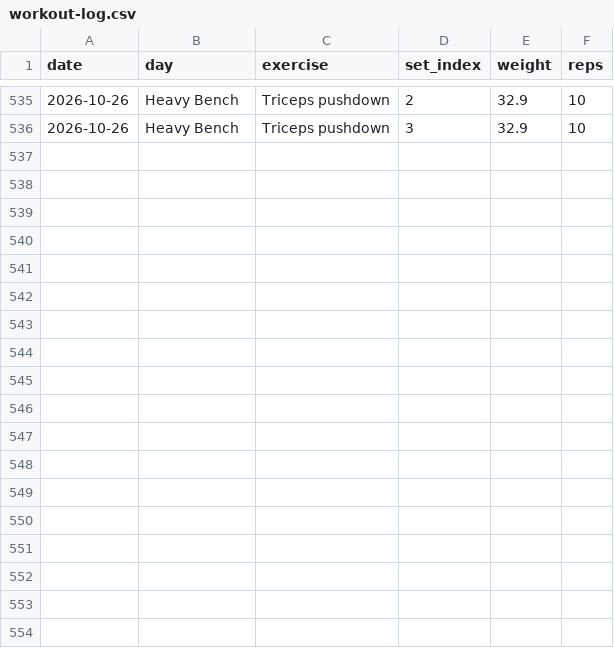
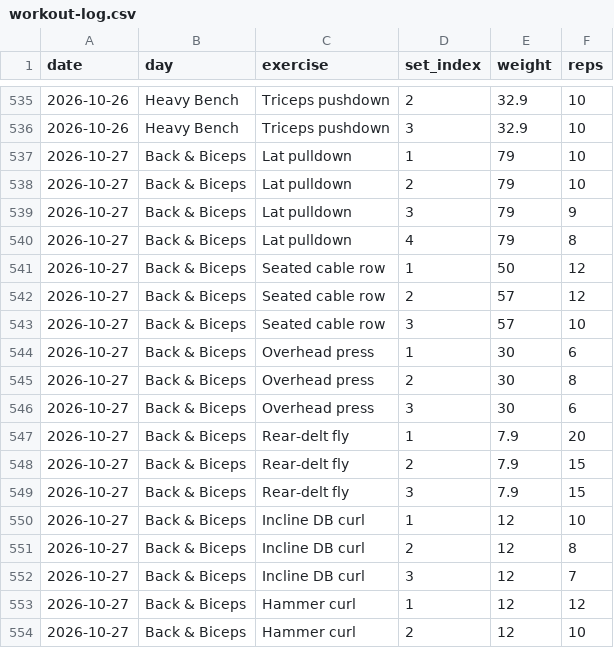
Before and after one commit to a-a-ron2/workouts, a CSV file: workout-log.csv, drawn as a sheet; only a part is shown, gaps mark what is left out; the diff names each change by its address in the sheet, - before the commit and + after, or states it on an @@ line.

Commit message:
Log Back & Biceps - 2026-10-27

```diff
--- a/workout-log.csv
+++ b/workout-log.csv
+row 537: 2026-10-27 | Back & Biceps | Lat pulldown | 1 | 79 | 10
+row 538: 2026-10-27 | Back & Biceps | Lat pulldown | 2 | 79 | 10
+row 539: 2026-10-27 | Back & Biceps | Lat pulldown | 3 | 79 | 9
+row 540: 2026-10-27 | Back & Biceps | Lat pulldown | 4 | 79 | 8
+row 541: 2026-10-27 | Back & Biceps | Seated cable row | 1 | 50 | 12
+row 542: 2026-10-27 | Back & Biceps | Seated cable row | 2 | 57 | 12
+row 543: 2026-10-27 | Back & Biceps | Seated cable row | 3 | 57 | 10
+row 544: 2026-10-27 | Back & Biceps | Overhead press | 1 | 30 | 6
+row 545: 2026-10-27 | Back & Biceps | Overhead press | 2 | 30 | 8
+row 546: 2026-10-27 | Back & Biceps | Overhead press | 3 | 30 | 6
+row 547: 2026-10-27 | Back & Biceps | Rear-delt fly | 1 | 7.9 | 20
+row 548: 2026-10-27 | Back & Biceps | Rear-delt fly | 2 | 7.9 | 15
+row 549: 2026-10-27 | Back & Biceps | Rear-delt fly | 3 | 7.9 | 15
+row 550: 2026-10-27 | Back & Biceps | Incline DB curl | 1 | 12 | 10
+row 551: 2026-10-27 | Back & Biceps | Incline DB curl | 2 | 12 | 8
+row 552: 2026-10-27 | Back & Biceps | Incline DB curl | 3 | 12 | 7
+row 553: 2026-10-27 | Back & Biceps | Hammer curl | 1 | 12 | 12
+row 554: 2026-10-27 | Back & Biceps | Hammer curl | 2 | 12 | 10
```
